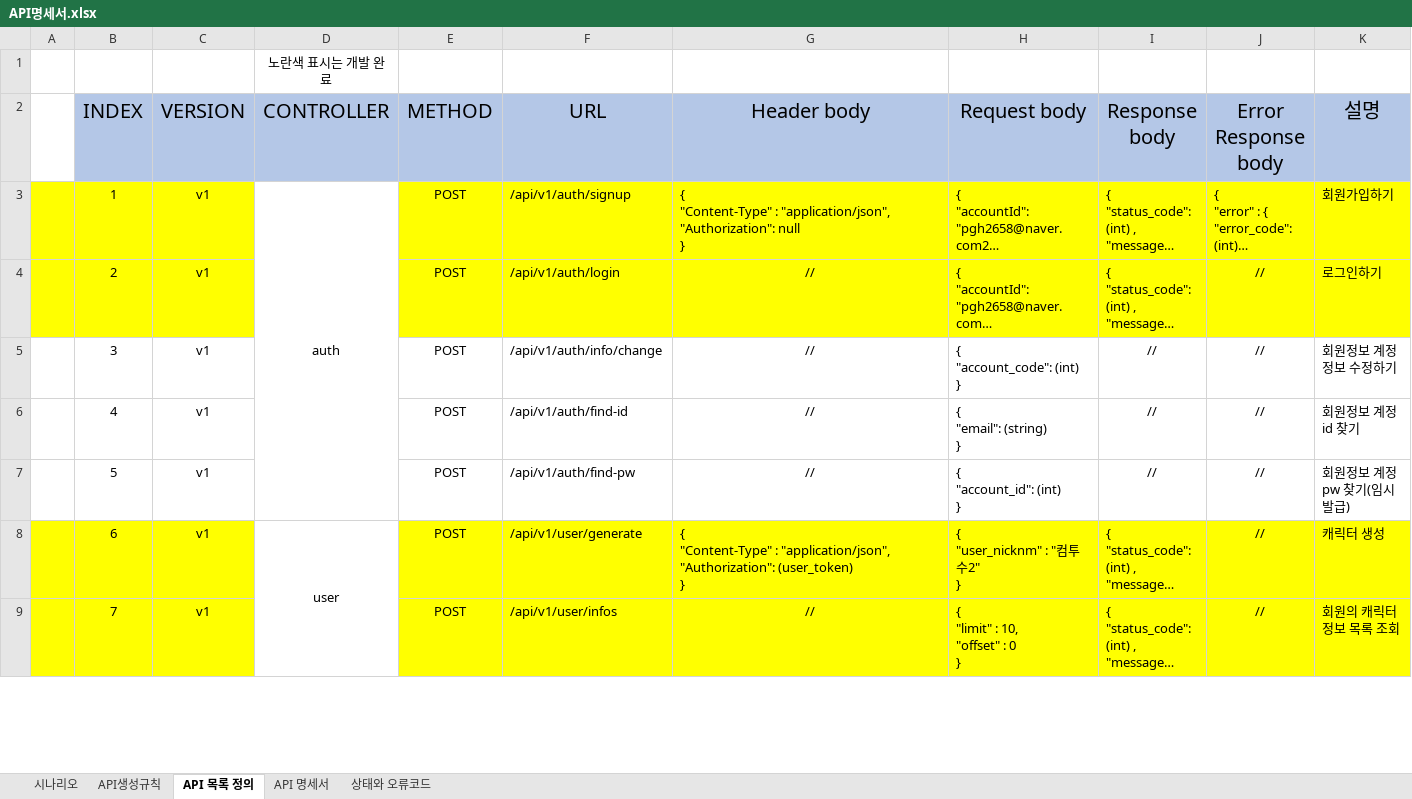
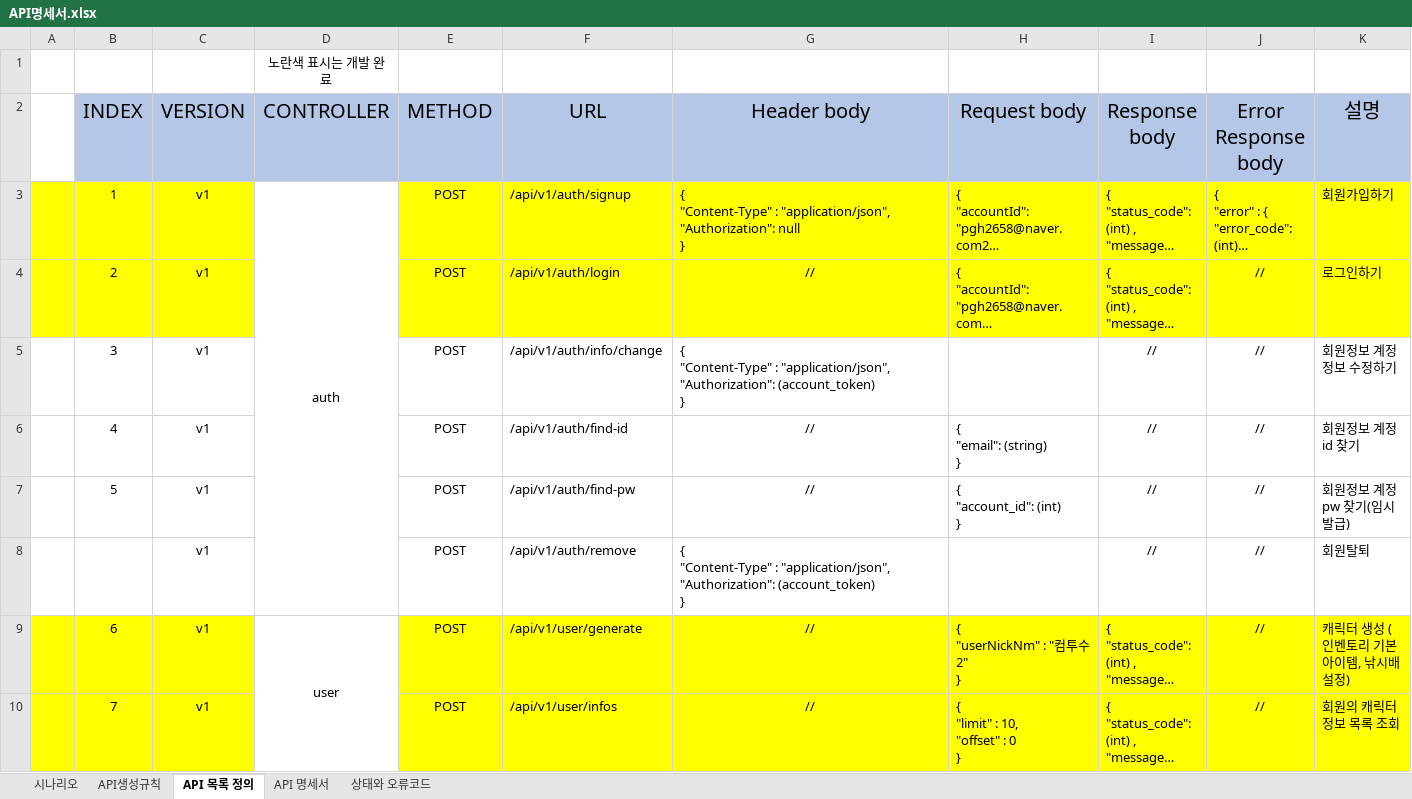
Before and after one commit to pgh97/game-project, an Excel workbook: docs/APIDocs/API명세서.xlsx, sheet API 목록 정의, drawn as a sheet; only a part is shown; long unchanged cells end in …; values as stored, in another font and other column widths than the file's, no borders; addresses are those after the commit; ↵ is a line break in a cell; the diff covers the shown part only; the diff names each change by its address in the sheet, - before the commit and + after, or states it on an @@ line.

```diff
--- a/docs/APIDocs/API명세서.xlsx (sheet API 목록 정의)
+++ b/docs/APIDocs/API명세서.xlsx (sheet API 목록 정의)
-G5 (Header body): //
+G5 (Header body): { ↵ "Content-Type" : "application/json", ↵ "Authorization": (account_token) ↵ }
-G5 alignment: center
+G5 alignment: left
-H5 (Request body): { ↵ "account_code": (int) ↵ }
+H5 (Request body): (empty)
+row 8:  |  | v1 |  | POST | /api/v1/auth/remove | { ↵ "Content-Type" : "application/json", ↵ "Authorization": (account_token) ↵ } |  | // | // | 회원탈퇴
-G9 (Header body): { ↵ "Content-Type" : "application/json", ↵ "Authorization": (user_token) ↵ }
+G9 (Header body): //
-G9 alignment: left
+G9 alignment: center
-H9 (Request body): { ↵ "user_nicknm" : "컴투수2" ↵ }
+H9 (Request body): { ↵ "userNickNm" : "컴투수2" ↵ }
-K9 (설명): 캐릭터 생성
+K9 (설명): 캐릭터 생성 (인벤토리 기본 아이템, 낚시배 설정)
```
Also changed, not shown: 2 added rows, 6 edited cells and cell formats elsewhere in this sheet, docs/DataDocs/기획과 인게임 데이터 테이블 정의.xlsx, 38 other files.
